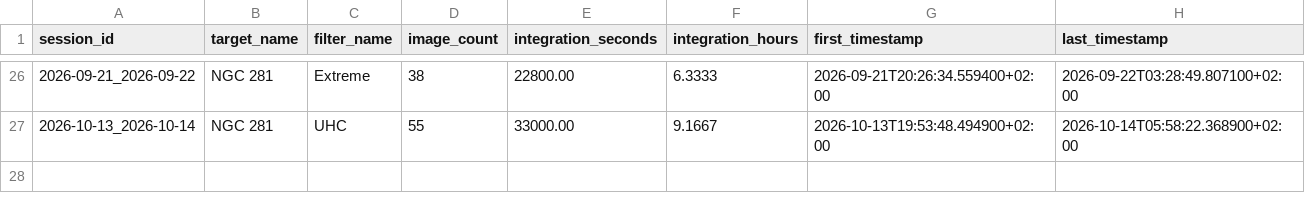
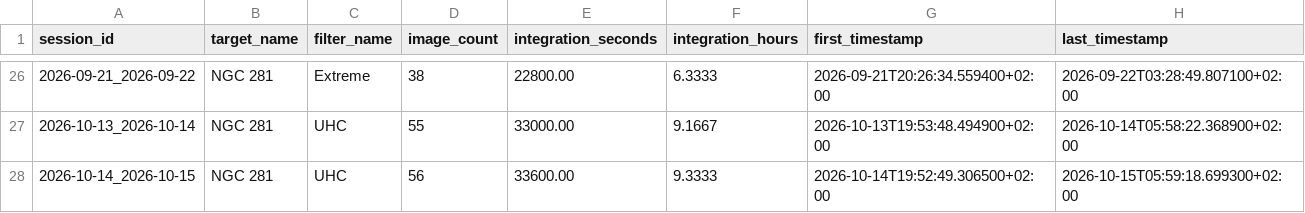
Before and after one commit to maininimassimo-bit/digital-stargate-manual, a CSV file: data/analytics/history/target-summary.csv, drawn as a sheet; only a part is shown, gaps mark what is left out.

```diff
--- a/data/analytics/history/target-summary.csv
+++ b/data/analytics/history/target-summary.csv
@@ -27 +27,2 @@
 2026-10-13_2026-10-14,NGC 281,UHC,55,33000.00,9.1667,2026-10-13T19:53:48.494900+02:00,2026-10-14T05:58:22.368900+02:00
+2026-10-14_2026-10-15,NGC 281,UHC,56,33600.00,9.3333,2026-10-14T19:52:49.306500+02:00,2026-10-15T05:59:18.699300+02:00
```
Also changed, not shown: data/analytics/history/configuration-summary.csv, data/analytics/history/sessions.csv, 24 other files.
